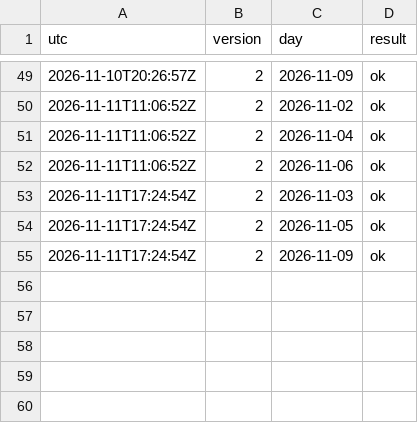
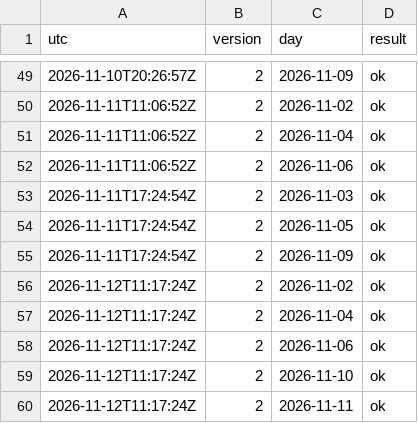
Before and after one commit to Mohamedalhaaj/gold-forward-watch, a CSV file: reports/judge/j5_verified.csv, drawn as a sheet; only a part is shown, gaps mark what is left out; the diff names each change by its address in the sheet, - before the commit and + after, or states it on an @@ line.

```diff
--- a/reports/judge/j5_verified.csv
+++ b/reports/judge/j5_verified.csv
+row 56: 2026-11-12T11:17:24Z | 2 | 2026-11-02 | ok
+row 57: 2026-11-12T11:17:24Z | 2 | 2026-11-04 | ok
+row 58: 2026-11-12T11:17:24Z | 2 | 2026-11-06 | ok
+row 59: 2026-11-12T11:17:24Z | 2 | 2026-11-10 | ok
+row 60: 2026-11-12T11:17:24Z | 2 | 2026-11-11 | ok
```
Also changed, not shown: reports/forward_site/judge/VolMapJudge.csv, reports/judge/VERDICTS.csv, 4 other files.
